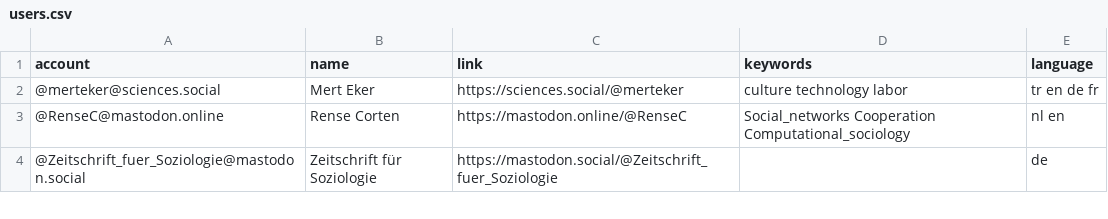
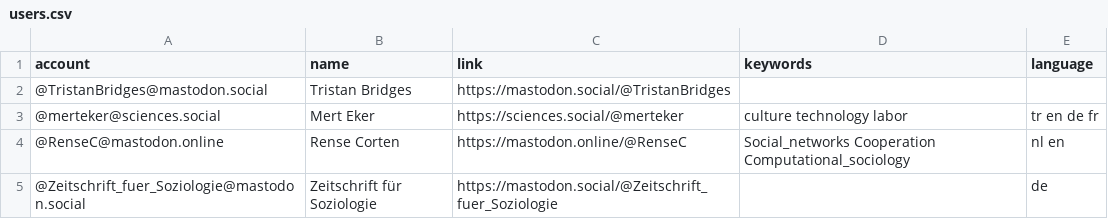
Before and after one commit to trutzig89182/Mastodon-Sociologists, a CSV file: resources/users.csv, drawn as a sheet; only a part is shown; the diff names each change by its address in the sheet, - before the commit and + after, or states it on an @@ line.

Commit message:
Update users.csv

```diff
--- a/resources/users.csv
+++ b/resources/users.csv
+row 2: @TristanBridges@mastodon.social | Tristan Bridges | https://mastodon.social/@TristanBridges
```
